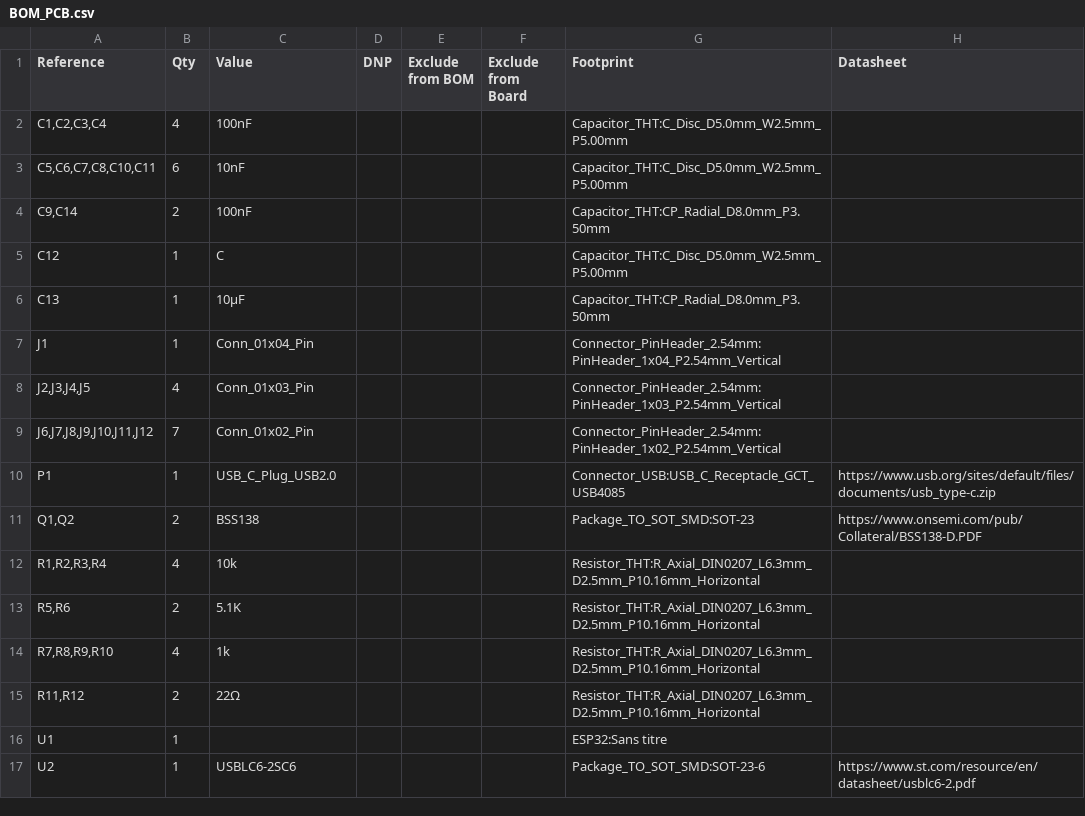
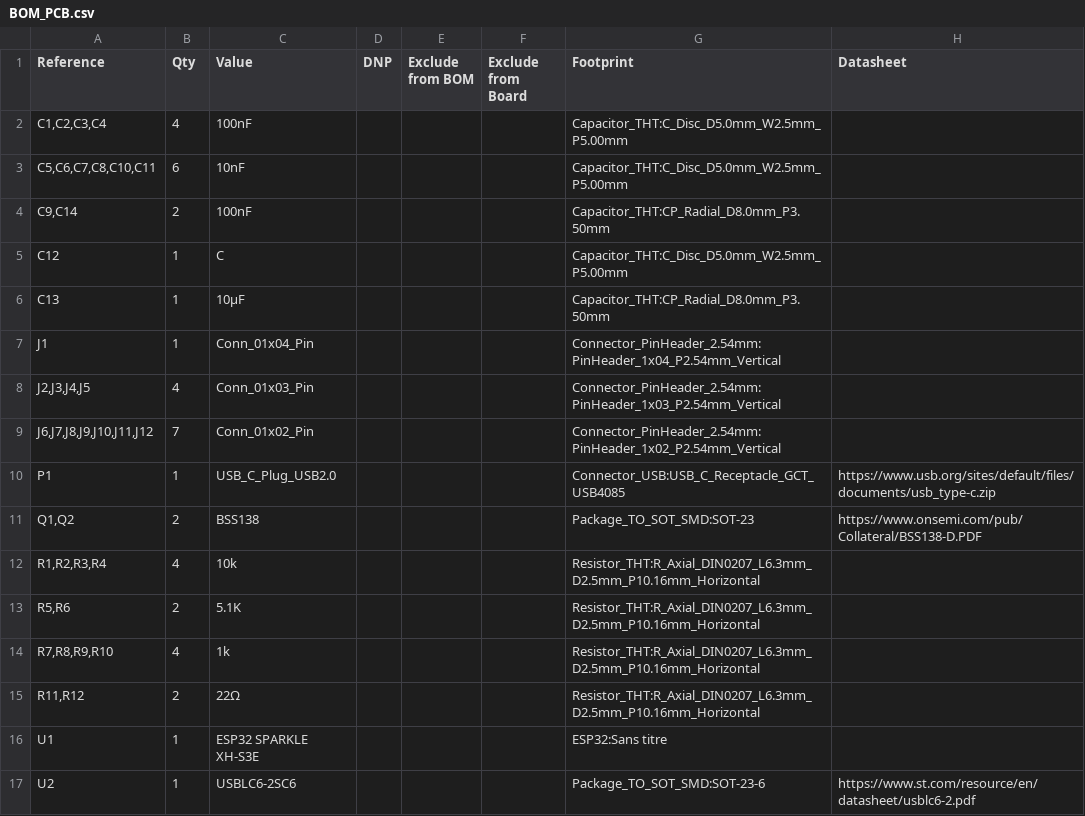
Before and after one commit to OLYPTEA/StreamDeck, a CSV file: 1-Hardware/BOM_PCB.csv, drawn as a sheet.

Commit message:
Update U1 part number in BOM_PCB.csv
Updated the part number for U1 to specify 'ESP32 SPARKLE XH-S3E'.

```diff
--- a/1-Hardware/BOM_PCB.csv
+++ b/1-Hardware/BOM_PCB.csv
@@ -15,3 +15,3 @@
 "R11,R12","2","22Ω","","","","Resistor_THT:R_Axial_DIN0207_L6.3mm_D2.5mm_P10.16mm_Horizontal",""
-"U1","1","","","","","ESP32:Sans titre",""
+"U1","1","ESP32 SPARKLE XH-S3E","","","","ESP32:Sans titre",""
 "U2","1","USBLC6-2SC6","","","","Package_TO_SOT_SMD:SOT-23-6","https://www.st.com/resource/en/datasheet/usblc6-2.pdf"
```
